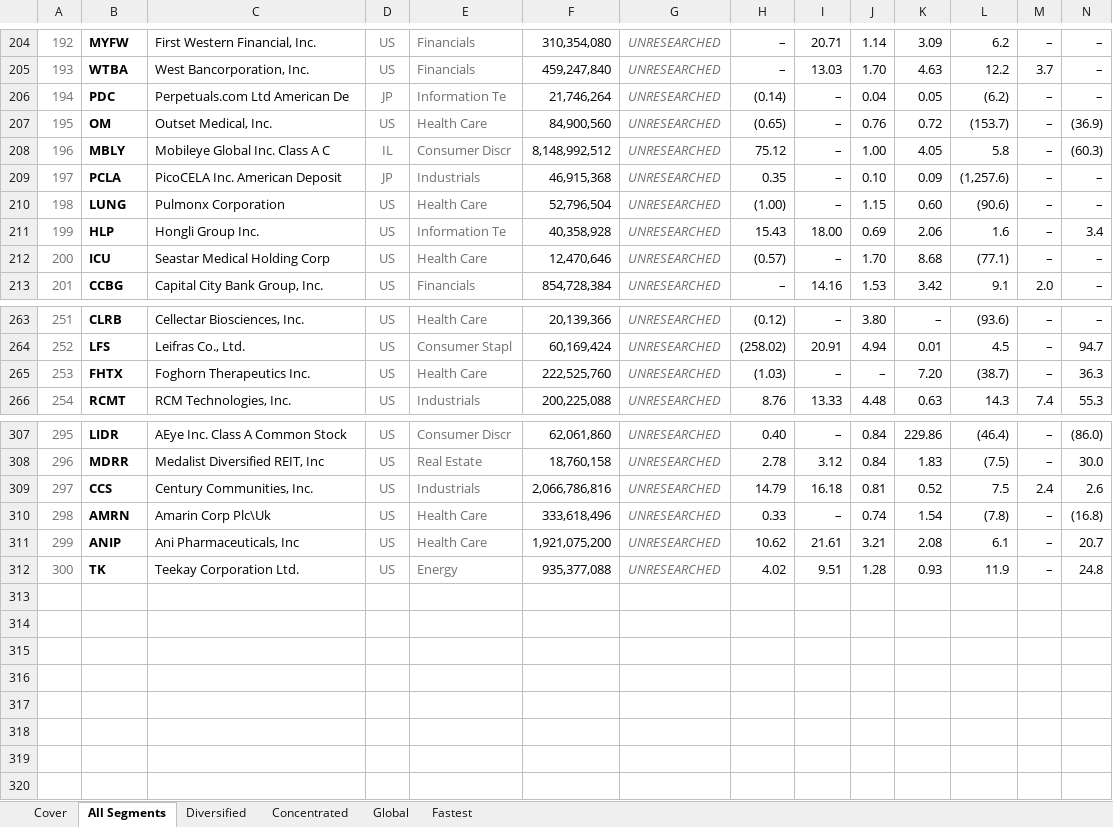
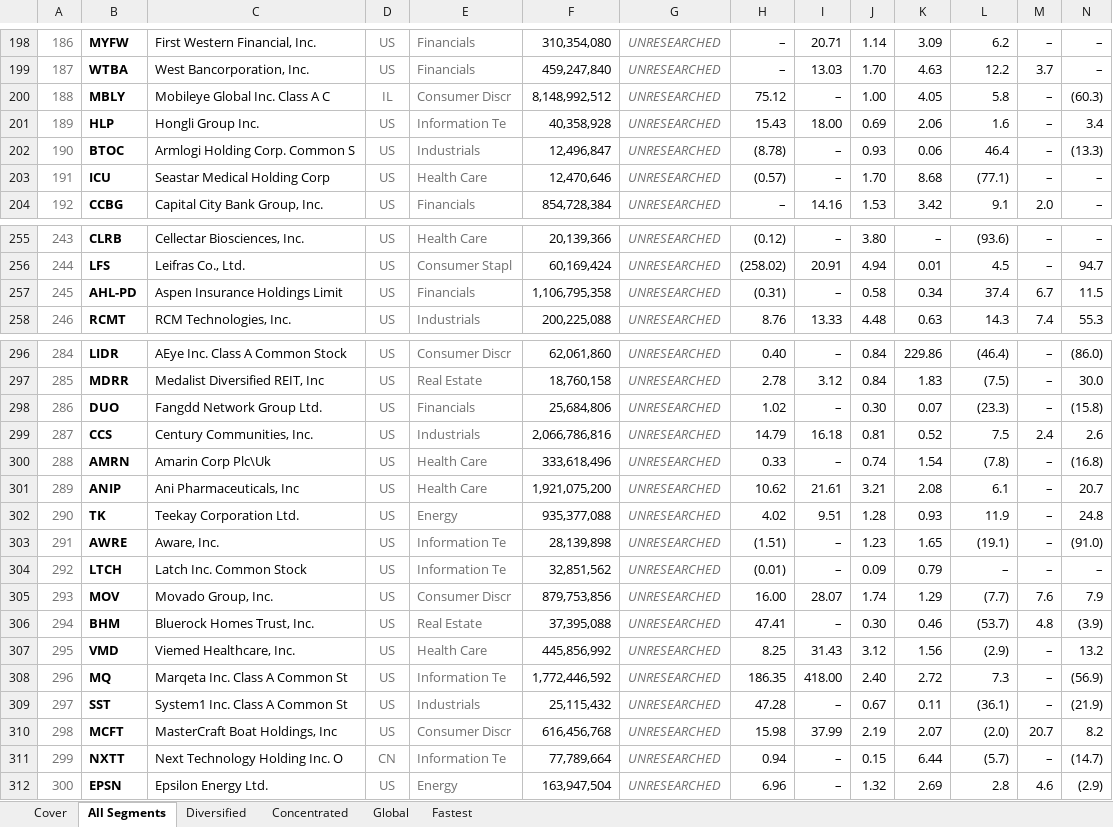
Before and after one commit to jupitersstring/cyclepapa, an Excel workbook: segment_detail_book.xlsx, sheet All Segments, drawn as a sheet; only a part is shown, gaps mark what is left out; values as stored, in another font and other column widths than the file's, no borders; removed rows and columns are numbered as before the commit, all else as after; rows hold the shown columns only; the diff covers the shown part only; the diff names each change by its address in the sheet, - before the commit and + after, or states it on an @@ line.

```diff
--- a/segment_detail_book.xlsx (sheet All Segments)
+++ b/segment_detail_book.xlsx (sheet All Segments)
@@ column A renumbered between rows 17 and 302 @@
-row 206: 194 | PDC | Perpetuals.com Ltd American De | JP | Information Te | 21,746,264 | UNRESEARCHED | (0.14) | – | 0.04 | 0.05 | (6.2) | – | –
-row 207: 195 | OM | Outset Medical, Inc. | US | Health Care | 84,900,560 | UNRESEARCHED | (0.65) | – | 0.76 | 0.72 | (153.7) | – | (36.9)
-row 209: 197 | PCLA | PicoCELA Inc. American Deposit | JP | Industrials | 46,915,368 | UNRESEARCHED | 0.35 | – | 0.10 | 0.09 | (1,257.6) | – | –
-row 210: 198 | LUNG | Pulmonx Corporation | US | Health Care | 52,796,504 | UNRESEARCHED | (1.00) | – | 1.15 | 0.60 | (90.6) | – | –
@@ row 125 moved to row 202: 190 @@
-row 265: 253 | FHTX | Foghorn Therapeutics Inc. | US | Health Care | 222,525,760 | UNRESEARCHED | (1.03) | – | – | 7.20 | (38.7) | – | 36.3
@@ row 285 moved to row 257: 245 @@
@@ row 181 moved to row 298: 286 @@
+row 303: 291 | AWRE | Aware, Inc. | US | Information Te | 28,139,898 | UNRESEARCHED | (1.51) | – | 1.23 | 1.65 | (19.1) | – | (91.0)
+row 304: 292 | LTCH | Latch Inc. Common Stock | US | Information Te | 32,851,562 | UNRESEARCHED | (0.01) | – | 0.09 | 0.79 | – | – | –
+row 305: 293 | MOV | Movado Group, Inc. | US | Consumer Discr | 879,753,856 | UNRESEARCHED | 16.00 | 28.07 | 1.74 | 1.29 | (7.7) | 7.6 | 7.9
+row 306: 294 | BHM | Bluerock Homes Trust, Inc. | US | Real Estate | 37,395,088 | UNRESEARCHED | 47.41 | – | 0.30 | 0.46 | (53.7) | 4.8 | (3.9)
+row 307: 295 | VMD | Viemed Healthcare, Inc. | US | Health Care | 445,856,992 | UNRESEARCHED | 8.25 | 31.43 | 3.12 | 1.56 | (2.9) | – | 13.2
+row 308: 296 | MQ | Marqeta Inc. Class A Common St | US | Information Te | 1,772,446,592 | UNRESEARCHED | 186.35 | 418.00 | 2.40 | 2.72 | 7.3 | – | (56.9)
+row 309: 297 | SST | System1 Inc. Class A Common St | US | Industrials | 25,115,432 | UNRESEARCHED | 47.28 | – | 0.67 | 0.11 | (36.1) | – | (21.9)
+row 310: 298 | MCFT | MasterCraft Boat Holdings, Inc | US | Consumer Discr | 616,456,768 | UNRESEARCHED | 15.98 | 37.99 | 2.19 | 2.07 | (2.0) | 20.7 | 8.2
+row 311: 299 | NXTT | Next Technology Holding Inc. O | CN | Information Te | 77,789,664 | UNRESEARCHED | 0.94 | – | 0.15 | 6.44 | (5.7) | – | (14.7)
+row 312: 300 | EPSN | Epsilon Energy Ltd. | US | Energy | 163,947,504 | UNRESEARCHED | 6.96 | – | 1.32 | 2.69 | 2.8 | 4.6 | (2.9)
```
Also changed, not shown: 1 added row, 6 removed rows, 10 moved rows and 4 edited cells elsewhere in this sheet, sheet Concentrated, sheet Diversified, sheet Global, sheet Fastest, nms_multibagger_candidates.xlsx, otc_archetype_book.xlsx, 11 other files.
